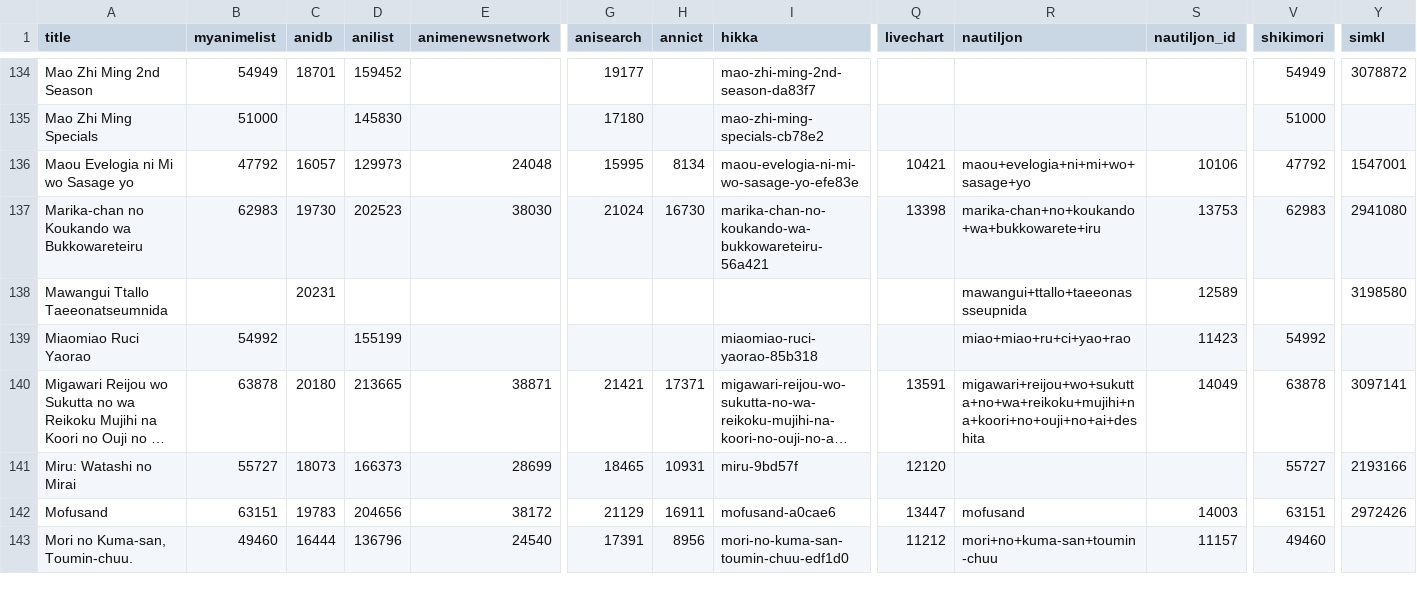
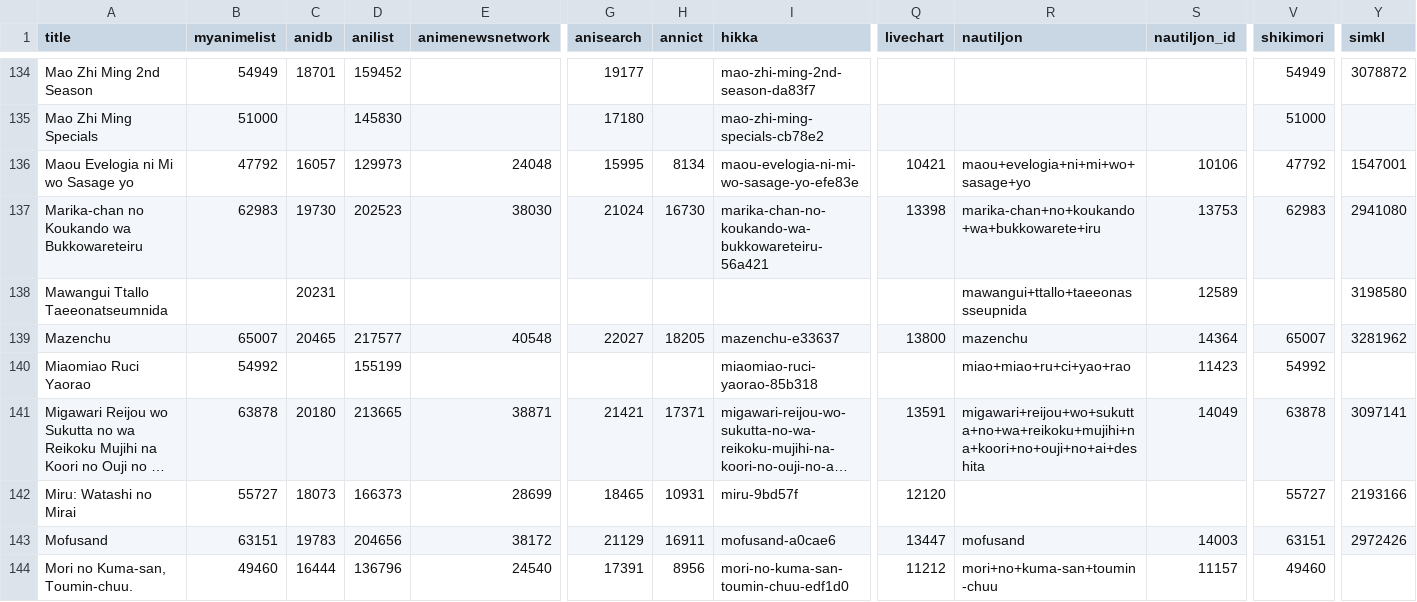
Before and after one commit to nattadasu/animeApi, a TSV file: database/raw/geckyzz-map.tsv, drawn as a sheet; only a part is shown, gaps mark what is left out; long unchanged cells end in …; rows hold the shown columns only; the diff names each change by its address in the sheet, - before the commit and + after, or states it on an @@ line.

```diff
--- a/database/raw/geckyzz-map.tsv
+++ b/database/raw/geckyzz-map.tsv
+row 139: Mazenchu | 65007 | 20465 | 217577 | 40548 | 22027 | 18205 | mazenchu-e33637 | 13800 | mazenchu | 14364 | 65007 | 3281962
```
Also changed, not shown: database/raw/.downloader.tsv, 10 other files.
